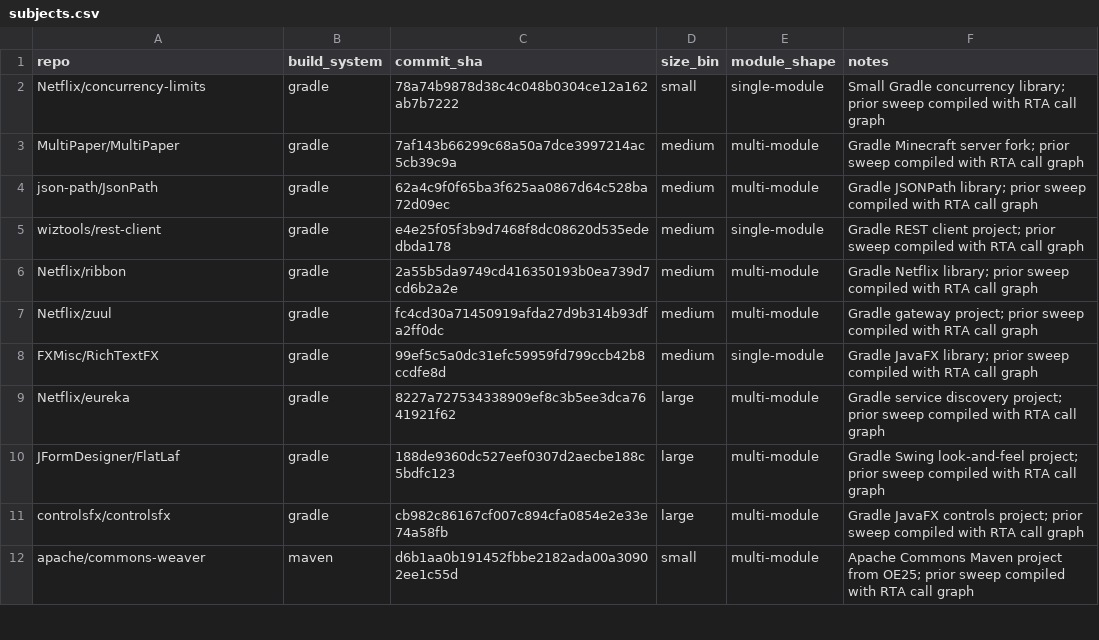
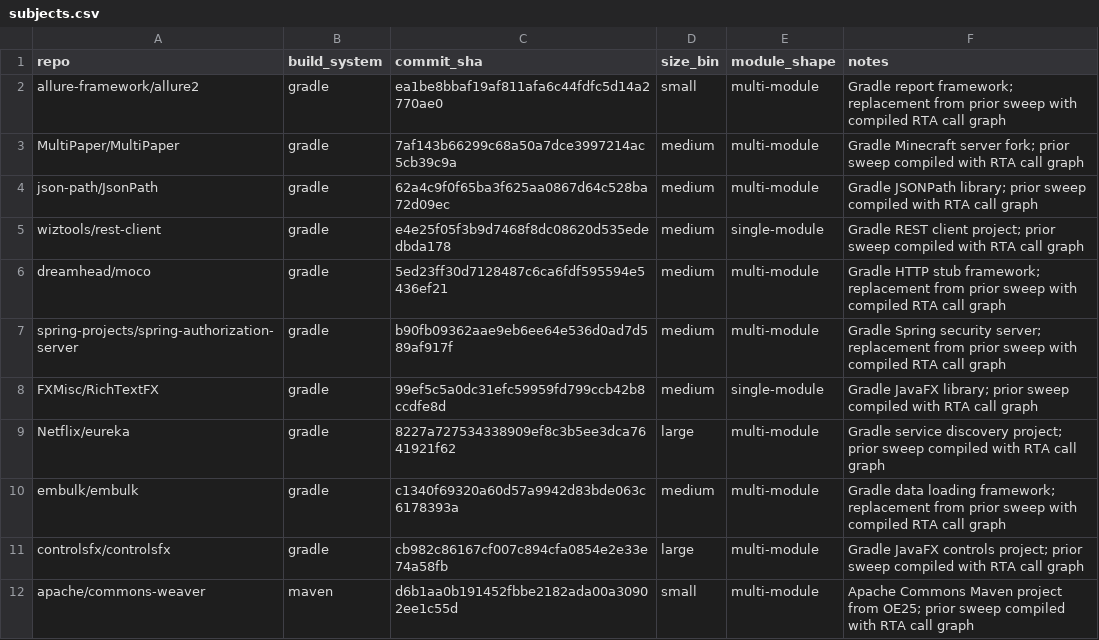
Before and after one commit to assert-lab/CoCoMUT, a CSV file: evaluation/subjects.csv, drawn as a sheet; only a part is shown.

Commit message:
test: record reduced 20-repository evaluation

```diff
--- a/evaluation/subjects.csv
+++ b/evaluation/subjects.csv
@@ -1,3 +1,3 @@
 repo,build_system,commit_sha,size_bin,module_shape,notes
-Netflix/concurrency-limits,gradle,78a74b9878d38c4c048b0304ce12a162ab7b7222,small,single-module,Small Gradle concurrency library; prior sweep compiled with RTA call graph
+allure-framework/allure2,gradle,ea1be8bbaf19af811afa6c44fdfc5d14a2770ae0,small,multi-module,Gradle report framework; replacement from prior sweep with compiled RTA call graph
 MultiPaper/MultiPaper,gradle,7af143b66299c68a50a7dce3997214ac5cb39c9a,medium,multi-module,Gradle Minecraft server fork; prior sweep compiled with RTA call graph
@@ -5,7 +5,7 @@ json-path/JsonPath,gradle,62a4c9f0f65ba3f625aa0867d64c528ba72d09ec,medium,multi-
 wiztools/rest-client,gradle,e4e25f05f3b9d7468f8dc08620d535ededbda178,medium,single-module,Gradle REST client project; prior sweep compiled with RTA call graph
-Netflix/ribbon,gradle,2a55b5da9749cd416350193b0ea739d7cd6b2a2e,medium,multi-module,Gradle Netflix library; prior sweep compiled with RTA call graph
-Netflix/zuul,gradle,fc4cd30a71450919afda27d9b314b93dfa2ff0dc,medium,multi-module,Gradle gateway project; prior sweep compiled with RTA call graph
+dreamhead/moco,gradle,5ed23ff30d7128487c6ca6fdf595594e5436ef21,medium,multi-module,Gradle HTTP stub framework; replacement from prior sweep with compiled RTA call graph
+spring-projects/spring-authorization-server,gradle,b90fb09362aae9eb6ee64e536d0ad7d589af917f,medium,multi-module,Gradle Spring security server; replacement from prior sweep with compiled RTA call graph
 FXMisc/RichTextFX,gradle,99ef5c5a0dc31efc59959fd799ccb42b8ccdfe8d,medium,single-module,Gradle JavaFX library; prior sweep compiled with RTA call graph
 Netflix/eureka,gradle,8227a727534338909ef8c3b5ee3dca7641921f62,large,multi-module,Gradle service discovery project; prior sweep compiled with RTA call graph
-JFormDesigner/FlatLaf,gradle,188de9360dc527eef0307d2aecbe188c5bdfc123,large,multi-module,Gradle Swing look-and-feel project; prior sweep compiled with RTA call graph
+embulk/embulk,gradle,c1340f69320a60d57a9942d83bde063c6178393a,medium,multi-module,Gradle data loading framework; replacement from prior sweep with compiled RTA call graph
 controlsfx/controlsfx,gradle,cb982c86167cf007c894cfa0854e2e33e74a58fb,large,multi-module,Gradle JavaFX controls project; prior sweep compiled with RTA call graph
```
Also changed, not shown: 9 other files.
